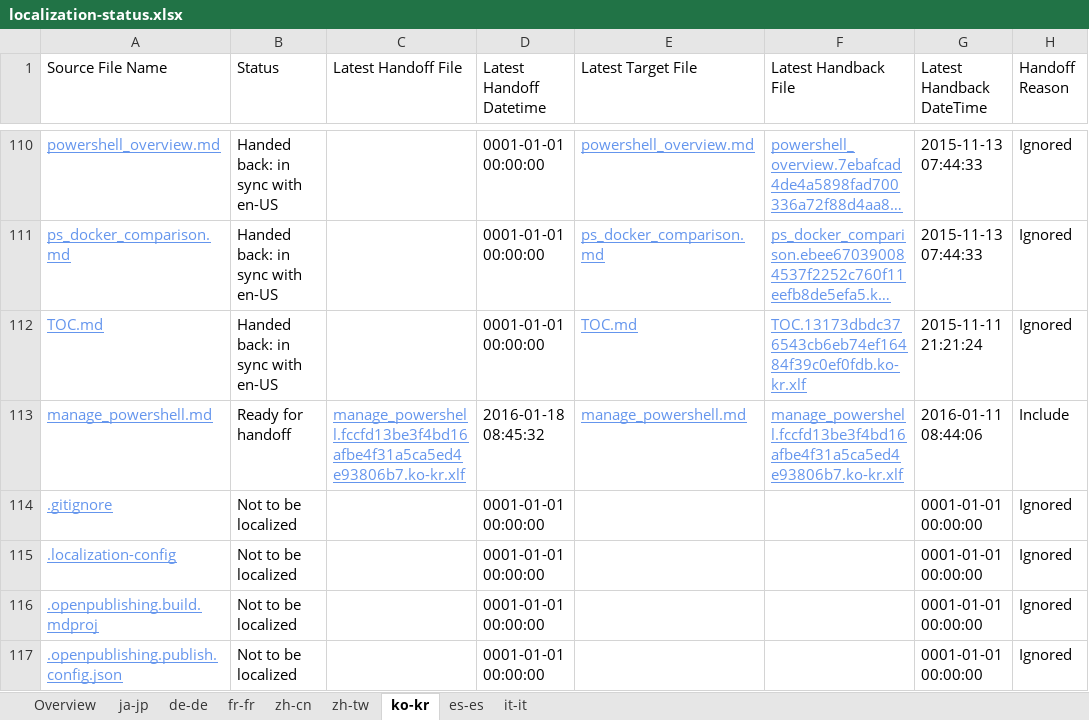
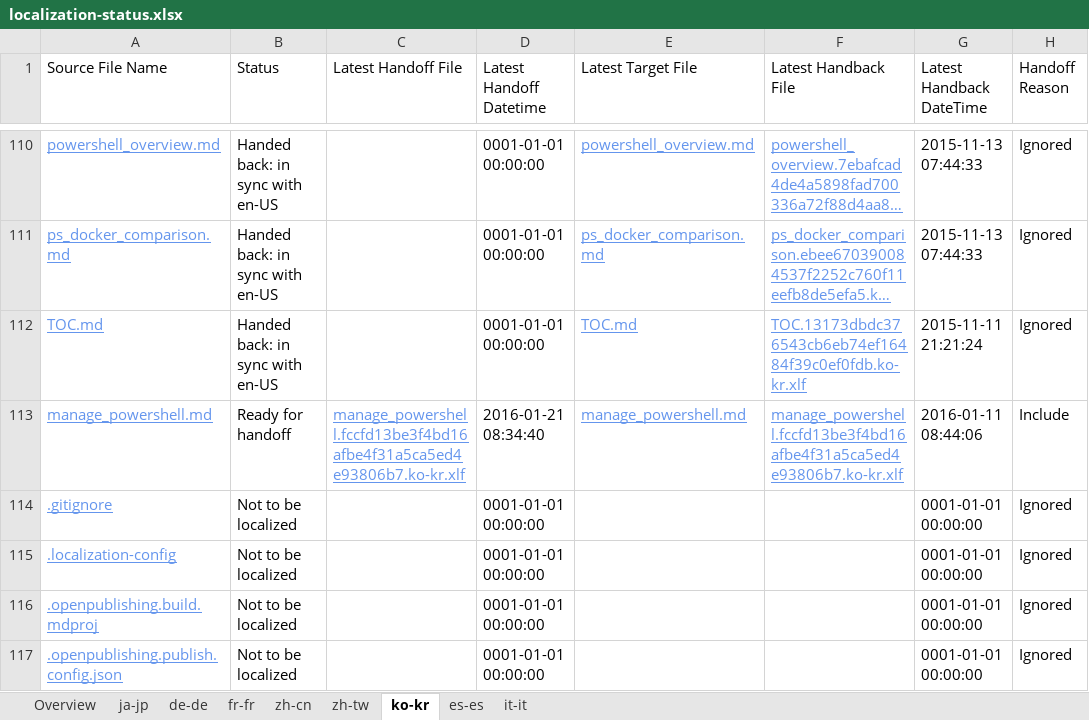
Before and after one commit to OpenLocalizationOrg/olhandback, an Excel workbook: ol-handback/OpenLocalizationOrg/hyperVTest/master/localization-status.xlsx, sheet ko-kr, drawn as a sheet; only a part is shown, gaps mark what is left out; long unchanged cells end in …; values as stored, in another font and other column widths than the file's, no borders; table styles not drawn; the diff names each change by its address in the sheet, - before the commit and + after, or states it on an @@ line.

Commit message:
Generate Report for handoff

```diff
--- a/ol-handback/OpenLocalizationOrg/hyperVTest/master/localization-status.xlsx (sheet ko-kr)
+++ b/ol-handback/OpenLocalizationOrg/hyperVTest/master/localization-status.xlsx (sheet ko-kr)
-D113 (Latest Handoff Datetime): 2016-01-18 08:45:32
+D113 (Latest Handoff Datetime): 2016-01-21 08:34:40
```
Also changed, not shown: sheet es-es, sheet de-de, sheet ja-jp, sheet it-it, sheet fr-fr, sheet zh-cn, 1 more sheet.
